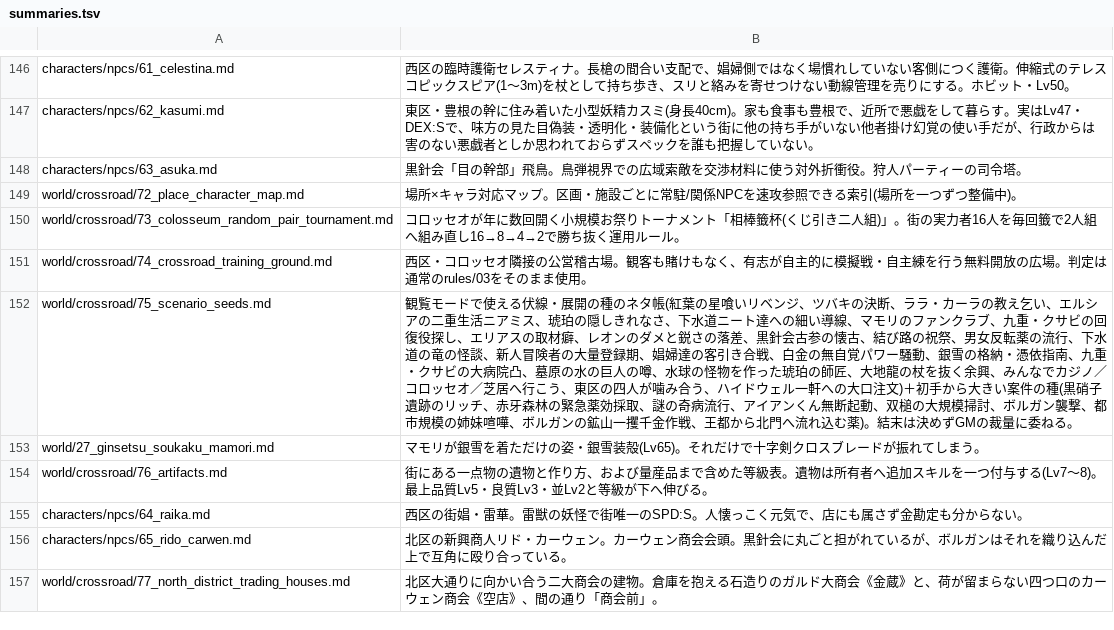
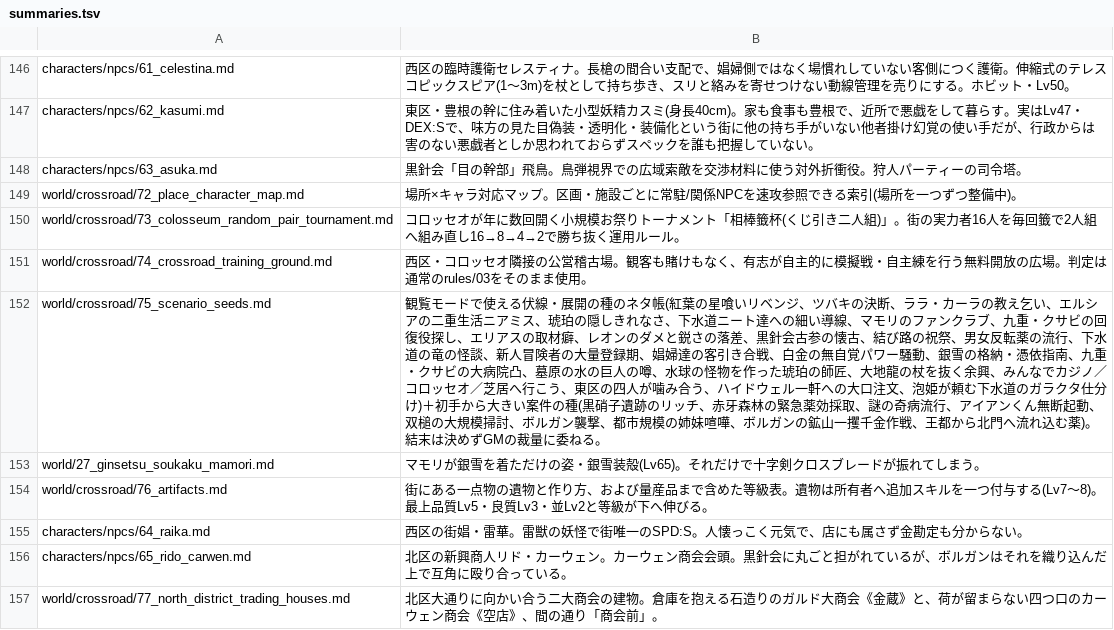
Before and after one commit to akisumann/123, a TSV file: tools/summaries.tsv, drawn as a sheet; only a part is shown, gaps mark what is left out.

```diff
--- a/tools/summaries.tsv
+++ b/tools/summaries.tsv
@@ -151,3 +151,3 @@ world/crossroad/73_colosseum_random_pair_tournament.md	コロッセオが年に
 world/crossroad/74_crossroad_training_ground.md	西区・コロッセオ隣接の公営稽古場。観客も賭けもなく、有志が自主的に模擬戦・自主練を行う無料開放の広場。判定は通常のrules/03をそのまま使用。
-world/crossroad/75_scenario_seeds.md	観覧モードで使える伏線・展開の種のネタ帳(紅葉の星喰いリベンジ、ツバキの決断、ララ・カーラの教え乞い、エルシアの二重生活ニアミス、琥珀の隠しきれなさ、下水道ニート達への細い導線、マモリのファンクラブ、九重・クサビの回復役探し、エリアスの取材癖、レオンのダメと鋭さの落差、黒針会古参の懐古、結び路の祝祭、男女反転薬の流行、下水道の竜の怪談、新人冒険者の大量登録期、娼婦達の客引き合戦、白金の無自覚パワー騒動、銀雪の格納・憑依指南、九重・クサビの大病院凸、墓原の水の巨人の噂、水球の怪物を作った琥珀の師匠、大地龍の杖を抜く余興、みんなでカジノ／コロッセオ／芝居へ行こう、東区の四人が噛み合う、ハイドウェル一軒への大口注文)＋初手から大きい案件の種(黒硝子遺跡のリッチ、赤牙森林の緊急薬効採取、謎の奇病流行、アイアンくん無断起動、双槌の大規模掃討、ボルガン襲撃、都市規模の姉妹喧嘩、ボルガンの鉱山一攫千金作戦、王都から北門へ流れ込む薬)。結末は決めずGMの裁量に委ねる。
+world/crossroad/75_scenario_seeds.md	観覧モードで使える伏線・展開の種のネタ帳(紅葉の星喰いリベンジ、ツバキの決断、ララ・カーラの教え乞い、エルシアの二重生活ニアミス、琥珀の隠しきれなさ、下水道ニート達への細い導線、マモリのファンクラブ、九重・クサビの回復役探し、エリアスの取材癖、レオンのダメと鋭さの落差、黒針会古参の懐古、結び路の祝祭、男女反転薬の流行、下水道の竜の怪談、新人冒険者の大量登録期、娼婦達の客引き合戦、白金の無自覚パワー騒動、銀雪の格納・憑依指南、九重・クサビの大病院凸、墓原の水の巨人の噂、水球の怪物を作った琥珀の師匠、大地龍の杖を抜く余興、みんなでカジノ／コロッセオ／芝居へ行こう、東区の四人が噛み合う、ハイドウェル一軒への大口注文、泡姫が頼む下水道のガラクタ仕分け)＋初手から大きい案件の種(黒硝子遺跡のリッチ、赤牙森林の緊急薬効採取、謎の奇病流行、アイアンくん無断起動、双槌の大規模掃討、ボルガン襲撃、都市規模の姉妹喧嘩、ボルガンの鉱山一攫千金作戦、王都から北門へ流れ込む薬)。結末は決めずGMの裁量に委ねる。
 world/27_ginsetsu_soukaku_mamori.md	マモリが銀雪を着ただけの姿・銀雪装殻(Lv65)。それだけで十字剣クロスブレードが振れてしまう。
```
Also changed, not shown: 12 other files.
